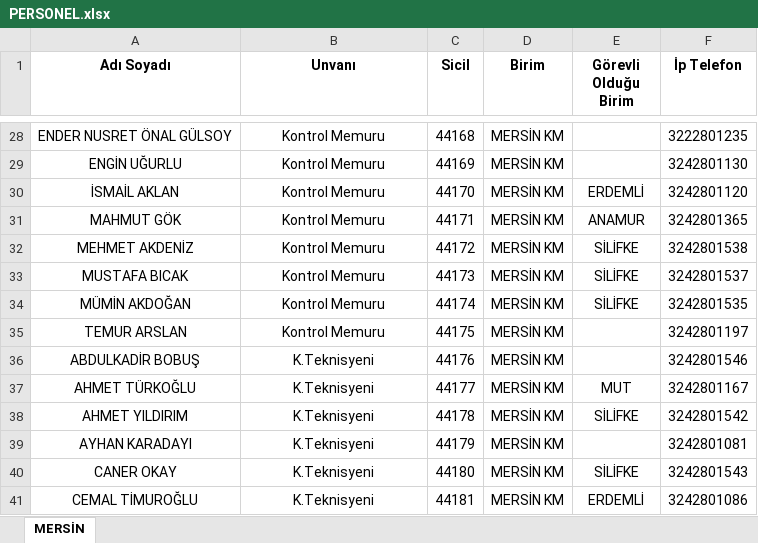
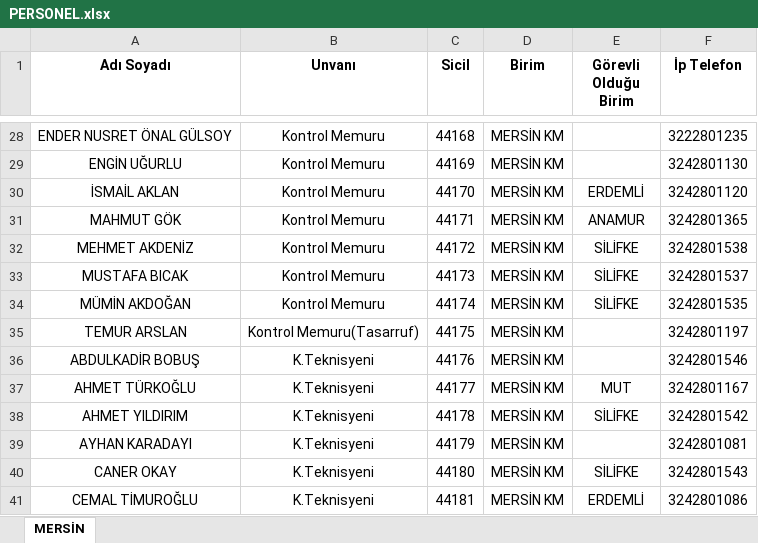
Before and after one commit to gokhangeo/mersin-norm, an Excel workbook: PERSONEL.xlsx, sheet MERSİN, drawn as a sheet; only a part is shown, gaps mark what is left out; values as stored, in another font and other column widths than the file's, no borders; the diff names each change by its address in the sheet, - before the commit and + after, or states it on an @@ line.

Commit message:
Add files via upload

```diff
--- a/PERSONEL.xlsx (sheet MERSİN)
+++ b/PERSONEL.xlsx (sheet MERSİN)
-B35 (Unvanı): Kontrol Memuru
+B35 (Unvanı): Kontrol Memuru(Tasarruf)
```
